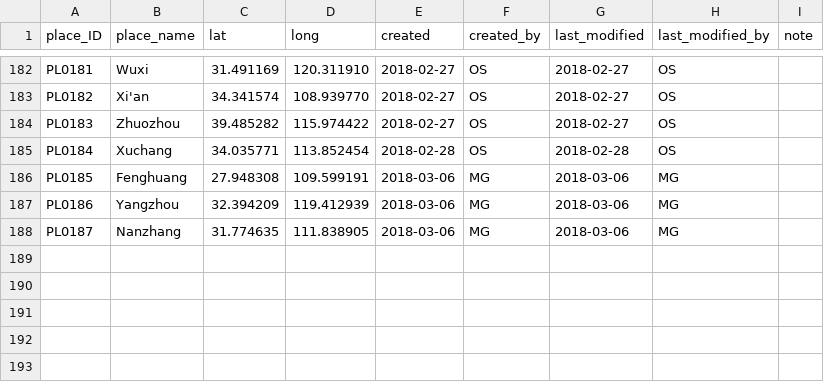
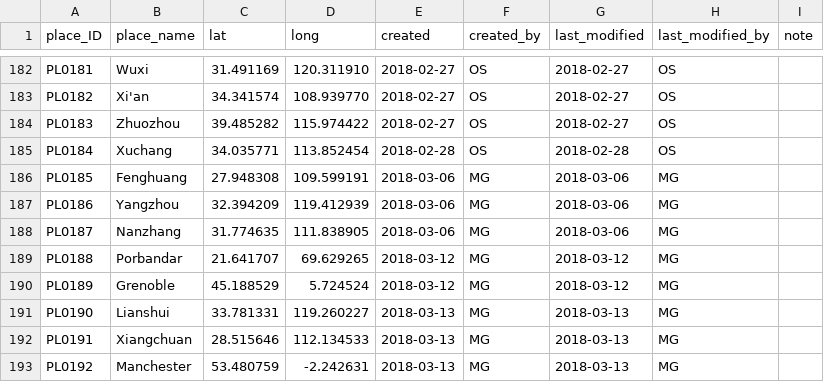
Before and after one commit to readchina/ReadAct, a CSV file: data/Place.csv, drawn as a sheet; only a part is shown, gaps mark what is left out.

```diff
--- a/data/Place.csv
+++ b/data/Place.csv
@@ -188 +188,6 @@ PL0186,Yangzhou,32.394209,119.412939,2018-03-06,MG,2018-03-06,MG,
 PL0187,Nanzhang,31.774635,111.838905,2018-03-06,MG,2018-03-06,MG,
+PL0188,Porbandar,21.641707,69.629265,2018-03-12,MG,2018-03-12,MG,
+PL0189,Grenoble,45.188529,5.724524,2018-03-12,MG,2018-03-12,MG,
+PL0190,Lianshui,33.781331,119.260227,2018-03-13,MG,2018-03-13,MG,
+PL0191,Xiangchuan,28.515646,112.134533,2018-03-13,MG,2018-03-13,MG,
+PL0192,Manchester,53.480759,-2.242631,2018-03-13,MG,2018-03-13,MG,
```
Also changed, not shown: data/Act.csv, data/Person.csv, 4 other files.
